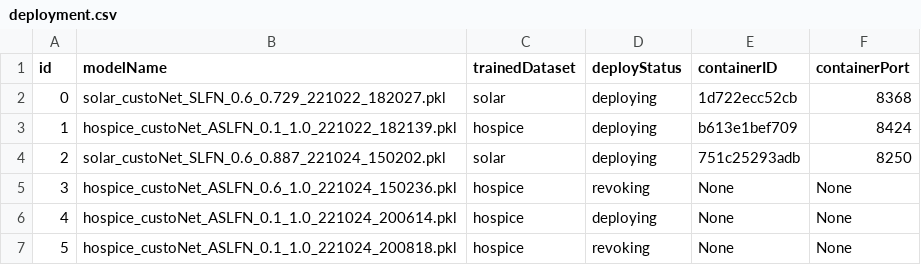
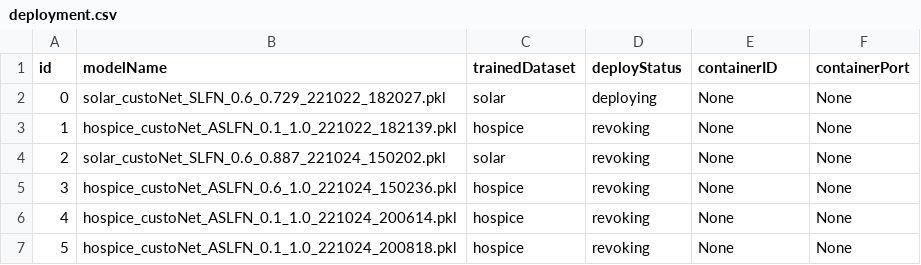
Before and after one commit to DpRams/NLA, a CSV file: model_deploying/deployment.csv, drawn as a sheet.

```diff
--- a/model_deploying/deployment.csv
+++ b/model_deploying/deployment.csv
@@ -1,7 +1,7 @@
 id,modelName,trainedDataset,deployStatus,containerID,containerPort
-0,solar_custoNet_SLFN_0.6_0.729_221022_182027.pkl,solar,deploying,1d722ecc52cb,8368
-1,hospice_custoNet_ASLFN_0.1_1.0_221022_182139.pkl,hospice,deploying,b613e1bef709,8424
-2,solar_custoNet_SLFN_0.6_0.887_221024_150202.pkl,solar,deploying,751c25293adb,8250
+0,solar_custoNet_SLFN_0.6_0.729_221022_182027.pkl,solar,deploying,None,None
+1,hospice_custoNet_ASLFN_0.1_1.0_221022_182139.pkl,hospice,revoking,None,None
+2,solar_custoNet_SLFN_0.6_0.887_221024_150202.pkl,solar,revoking,None,None
 3,hospice_custoNet_ASLFN_0.6_1.0_221024_150236.pkl,hospice,revoking,None,None
-4,hospice_custoNet_ASLFN_0.1_1.0_221024_200614.pkl,hospice,deploying,None,None
+4,hospice_custoNet_ASLFN_0.1_1.0_221024_200614.pkl,hospice,revoking,None,None
 5,hospice_custoNet_ASLFN_0.1_1.0_221024_200818.pkl,hospice,revoking,None,None
```
Also changed, not shown: 6 other files.
